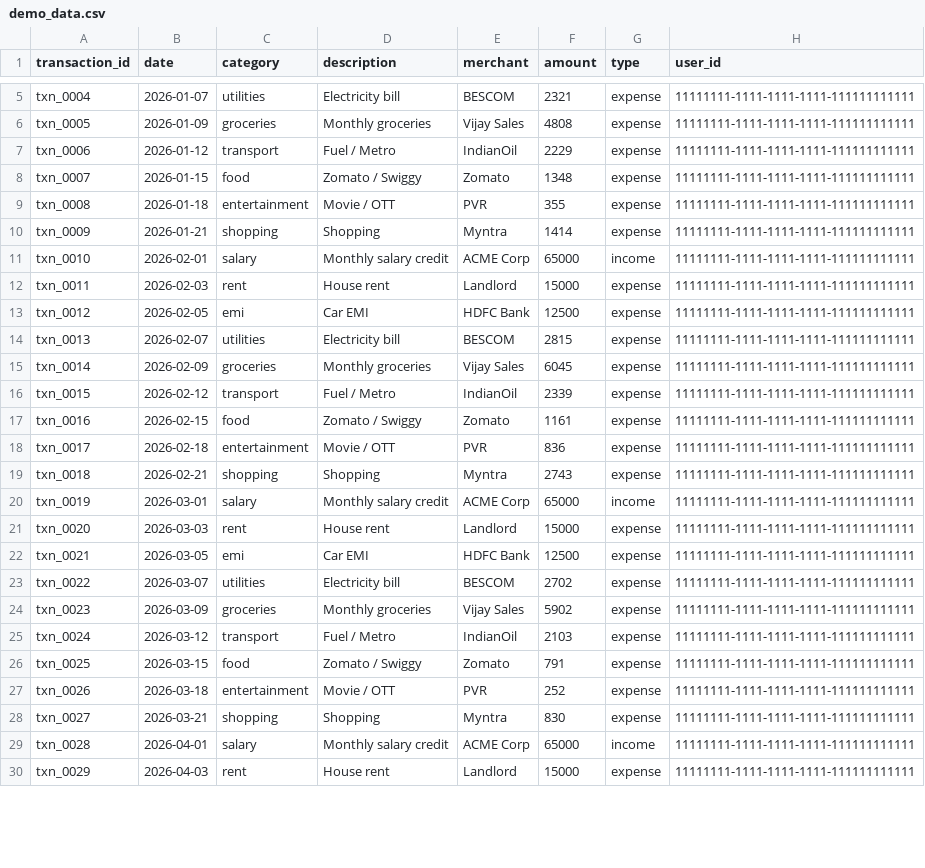
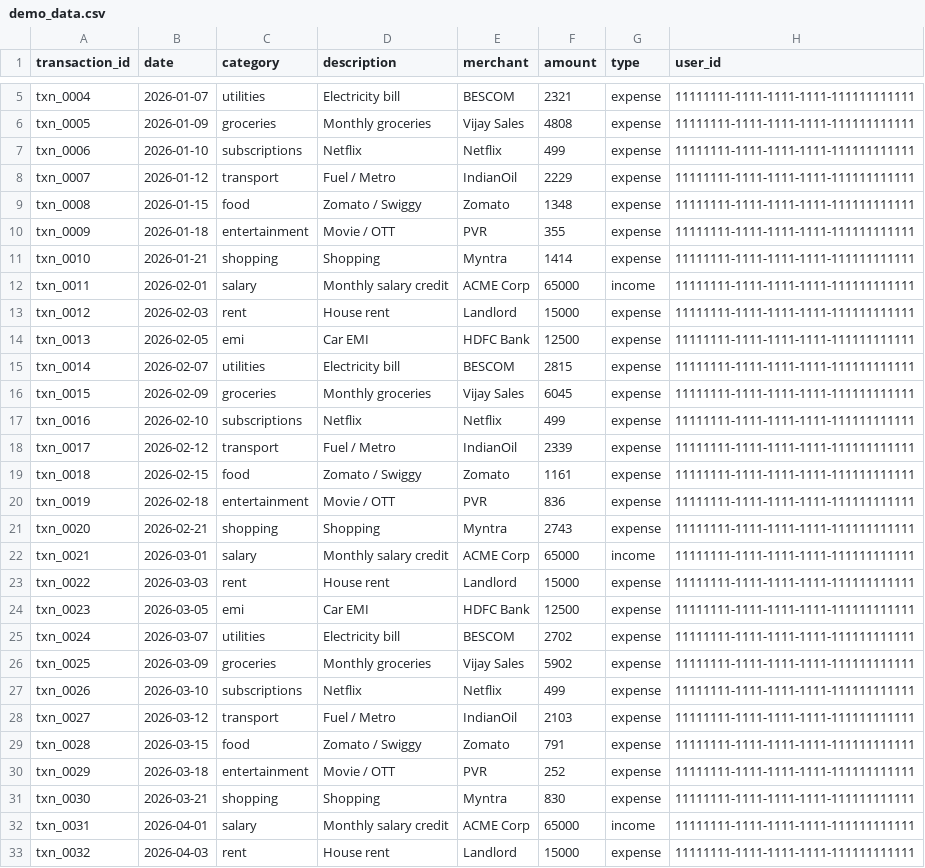
Before and after one commit to JeedimetlaCharan704/FinPilot-Personal-Finance-Decision-Support-Agent, a CSV file: data/demo_data.csv, drawn as a sheet; only a part is shown, gaps mark what is left out; the diff covers the shown part only.

Commit message:
feat: add subscription guardian and action drafts

```diff
--- a/data/demo_data.csv
+++ b/data/demo_data.csv
@@ -6,25 +6,28 @@ txn_0004,2026-01-07,utilities,Electricity bill,BESCOM,2321,expense,11111111-1111
 txn_0005,2026-01-09,groceries,Monthly groceries,Vijay Sales,4808,expense,11111111-1111-1111-1111-111111111111
-txn_0006,2026-01-12,transport,Fuel / Metro,IndianOil,2229,expense,11111111-1111-1111-1111-111111111111
-txn_0007,2026-01-15,food,Zomato / Swiggy,Zomato,1348,expense,11111111-1111-1111-1111-111111111111
-txn_0008,2026-01-18,entertainment,Movie / OTT,PVR,355,expense,11111111-1111-1111-1111-111111111111
-txn_0009,2026-01-21,shopping,Shopping,Myntra,1414,expense,11111111-1111-1111-1111-111111111111
-txn_0010,2026-02-01,salary,Monthly salary credit,ACME Corp,65000,income,11111111-1111-1111-1111-111111111111
-txn_0011,2026-02-03,rent,House rent,Landlord,15000,expense,11111111-1111-1111-1111-111111111111
-txn_0012,2026-02-05,emi,Car EMI,HDFC Bank,12500,expense,11111111-1111-1111-1111-111111111111
-txn_0013,2026-02-07,utilities,Electricity bill,BESCOM,2815,expense,11111111-1111-1111-1111-111111111111
-txn_0014,2026-02-09,groceries,Monthly groceries,Vijay Sales,6045,expense,11111111-1111-1111-1111-111111111111
-txn_0015,2026-02-12,transport,Fuel / Metro,IndianOil,2339,expense,11111111-1111-1111-1111-111111111111
-txn_0016,2026-02-15,food,Zomato / Swiggy,Zomato,1161,expense,11111111-1111-1111-1111-111111111111
-txn_0017,2026-02-18,entertainment,Movie / OTT,PVR,836,expense,11111111-1111-1111-1111-111111111111
-txn_0018,2026-02-21,shopping,Shopping,Myntra,2743,expense,11111111-1111-1111-1111-111111111111
-txn_0019,2026-03-01,salary,Monthly salary credit,ACME Corp,65000,income,11111111-1111-1111-1111-111111111111
-txn_0020,2026-03-03,rent,House rent,Landlord,15000,expense,11111111-1111-1111-1111-111111111111
-txn_0021,2026-03-05,emi,Car EMI,HDFC Bank,12500,expense,11111111-1111-1111-1111-111111111111
-txn_0022,2026-03-07,utilities,Electricity bill,BESCOM,2702,expense,11111111-1111-1111-1111-111111111111
-txn_0023,2026-03-09,groceries,Monthly groceries,Vijay Sales,5902,expense,11111111-1111-1111-1111-111111111111
-txn_0024,2026-03-12,transport,Fuel / Metro,IndianOil,2103,expense,11111111-1111-1111-1111-111111111111
-txn_0025,2026-03-15,food,Zomato / Swiggy,Zomato,791,expense,11111111-1111-1111-1111-111111111111
-txn_0026,2026-03-18,entertainment,Movie / OTT,PVR,252,expense,11111111-1111-1111-1111-111111111111
-txn_0027,2026-03-21,shopping,Shopping,Myntra,830,expense,11111111-1111-1111-1111-111111111111
-txn_0028,2026-04-01,salary,Monthly salary credit,ACME Corp,65000,income,11111111-1111-1111-1111-111111111111
-txn_0029,2026-04-03,rent,House rent,Landlord,15000,expense,11111111-1111-1111-1111-111111111111
+txn_0006,2026-01-10,subscriptions,Netflix,Netflix,499,expense,11111111-1111-1111-1111-111111111111
+txn_0007,2026-01-12,transport,Fuel / Metro,IndianOil,2229,expense,11111111-1111-1111-1111-111111111111
+txn_0008,2026-01-15,food,Zomato / Swiggy,Zomato,1348,expense,11111111-1111-1111-1111-111111111111
+txn_0009,2026-01-18,entertainment,Movie / OTT,PVR,355,expense,11111111-1111-1111-1111-111111111111
+txn_0010,2026-01-21,shopping,Shopping,Myntra,1414,expense,11111111-1111-1111-1111-111111111111
+txn_0011,2026-02-01,salary,Monthly salary credit,ACME Corp,65000,income,11111111-1111-1111-1111-111111111111
+txn_0012,2026-02-03,rent,House rent,Landlord,15000,expense,11111111-1111-1111-1111-111111111111
+txn_0013,2026-02-05,emi,Car EMI,HDFC Bank,12500,expense,11111111-1111-1111-1111-111111111111
+txn_0014,2026-02-07,utilities,Electricity bill,BESCOM,2815,expense,11111111-1111-1111-1111-111111111111
+txn_0015,2026-02-09,groceries,Monthly groceries,Vijay Sales,6045,expense,11111111-1111-1111-1111-111111111111
+txn_0016,2026-02-10,subscriptions,Netflix,Netflix,499,expense,11111111-1111-1111-1111-111111111111
+txn_0017,2026-02-12,transport,Fuel / Metro,IndianOil,2339,expense,11111111-1111-1111-1111-111111111111
+txn_0018,2026-02-15,food,Zomato / Swiggy,Zomato,1161,expense,11111111-1111-1111-1111-111111111111
+txn_0019,2026-02-18,entertainment,Movie / OTT,PVR,836,expense,11111111-1111-1111-1111-111111111111
+txn_0020,2026-02-21,shopping,Shopping,Myntra,2743,expense,11111111-1111-1111-1111-111111111111
+txn_0021,2026-03-01,salary,Monthly salary credit,ACME Corp,65000,income,11111111-1111-1111-1111-111111111111
+txn_0022,2026-03-03,rent,House rent,Landlord,15000,expense,11111111-1111-1111-1111-111111111111
+txn_0023,2026-03-05,emi,Car EMI,HDFC Bank,12500,expense,11111111-1111-1111-1111-111111111111
+txn_0024,2026-03-07,utilities,Electricity bill,BESCOM,2702,expense,11111111-1111-1111-1111-111111111111
+txn_0025,2026-03-09,groceries,Monthly groceries,Vijay Sales,5902,expense,11111111-1111-1111-1111-111111111111
+txn_0026,2026-03-10,subscriptions,Netflix,Netflix,499,expense,11111111-1111-1111-1111-111111111111
+txn_0027,2026-03-12,transport,Fuel / Metro,IndianOil,2103,expense,11111111-1111-1111-1111-111111111111
+txn_0028,2026-03-15,food,Zomato / Swiggy,Zomato,791,expense,11111111-1111-1111-1111-111111111111
+txn_0029,2026-03-18,entertainment,Movie / OTT,PVR,252,expense,11111111-1111-1111-1111-111111111111
+txn_0030,2026-03-21,shopping,Shopping,Myntra,830,expense,11111111-1111-1111-1111-111111111111
+txn_0031,2026-04-01,salary,Monthly salary credit,ACME Corp,65000,income,11111111-1111-1111-1111-111111111111
+txn_0032,2026-04-03,rent,House rent,Landlord,15000,expense,11111111-1111-1111-1111-111111111111
```
Also changed, not shown: 1 added row and 27 edited cells elsewhere in this file, 12 other files.
